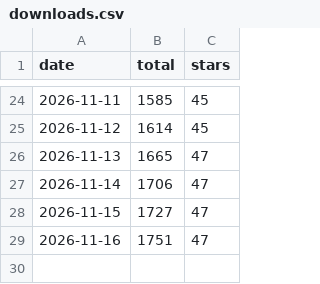
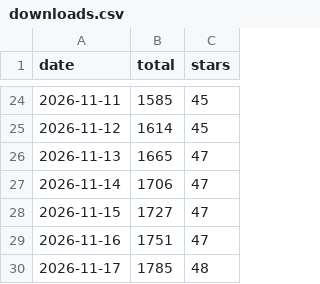
Before and after one commit to mcpdev80/emailops, a CSV file: downloads.csv, drawn as a sheet; only a part is shown, gaps mark what is left out; the diff names each change by its address in the sheet, - before the commit and + after, or states it on an @@ line.

```diff
--- a/downloads.csv
+++ b/downloads.csv
+row 30: 2026-11-17 | 1785 | 48
```
